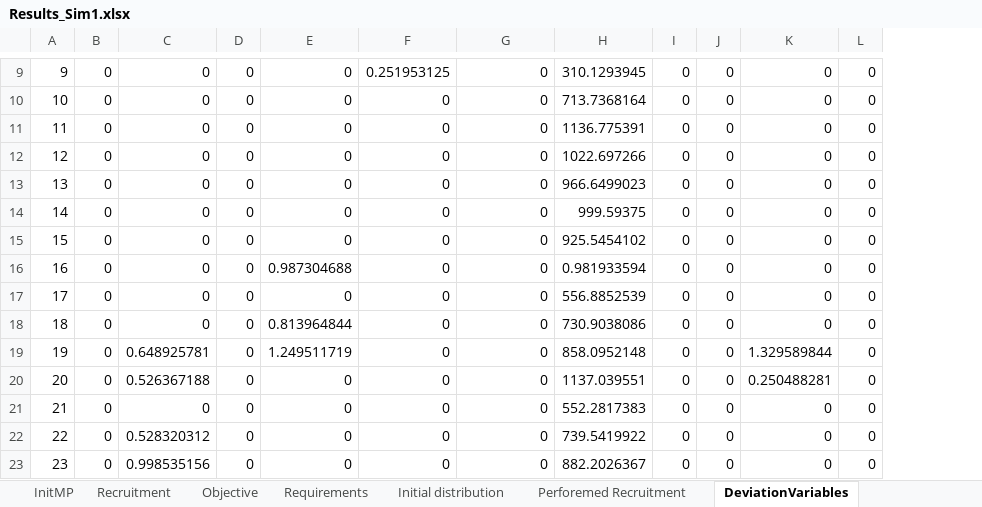
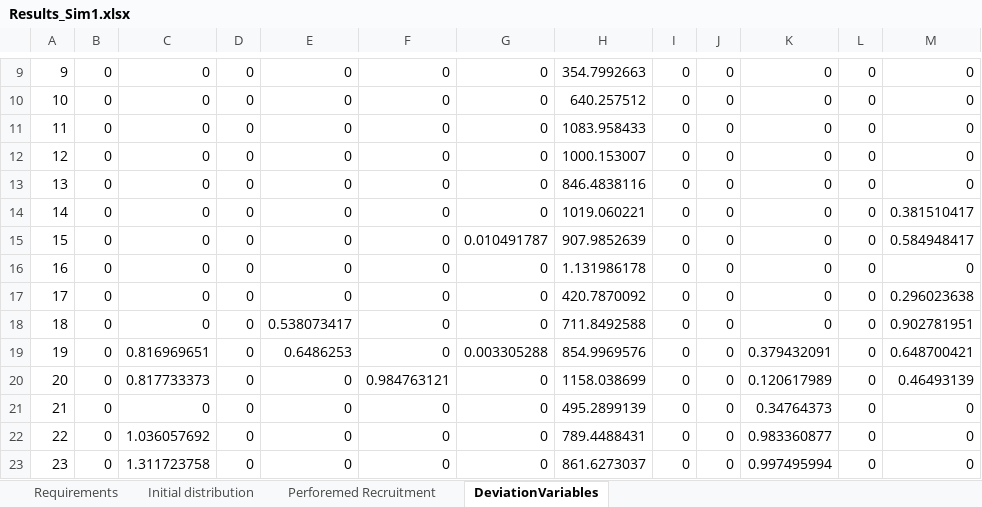
Before and after one commit to Omazaria/CareerPathBeDef, an Excel workbook: Results_Sim1.xlsx, sheet DeviationVariables, drawn as a sheet; only a part is shown, gaps mark what is left out; values as stored, in another font and other column widths than the file's, no borders; the diff covers the shown part only; the diff names each change by its address in the sheet, - before the commit and + after, or states it on an @@ line.

```diff
--- a/Results_Sim1.xlsx (sheet DeviationVariables)
+++ b/Results_Sim1.xlsx (sheet DeviationVariables)
-sheet tab: InitMP
-sheet tab: Recruitment
-sheet tab: Objective
+column M, rows 9-23: 0 | 0 | 0 | 0 | 0 | 0.381510417 | 0.584948417 | 0 | 0.296023638 | 0.902781951 | 0.648700421 | 0.46493139 | 0 | 0 | 0
-F9: 0.251953125
+F9: 0
-H9: 310.1293945
+H9: 354.7992663
-H10: 713.7368164
+H10: 640.257512
-H11: 1136.775391
+H11: 1083.958433
-H12: 1022.697266
+H12: 1000.153007
-H13: 966.6499023
+H13: 846.4838116
-H14: 999.59375
+H14: 1019.060221
-G15: 0
+G15: 0.010491787
-H15: 925.5454102
+H15: 907.9852639
-E16: 0.987304688
+E16: 0
-H16: 0.981933594
+H16: 1.131986178
-H17: 556.8852539
+H17: 420.7870092
-E18: 0.813964844
+E18: 0.538073417
-H18: 730.9038086
+H18: 711.8492588
-C19: 0.648925781
+C19: 0.816969651
-E19: 1.249511719
+E19: 0.6486253
-G19: 0
+G19: 0.003305288
-H19: 858.0952148
+H19: 854.9969576
-K19: 1.329589844
+K19: 0.379432091
-C20: 0.526367188
+C20: 0.817733373
-F20: 0
+F20: 0.984763121
-H20: 1137.039551
+H20: 1158.038699
-K20: 0.250488281
+K20: 0.120617989
-H21: 552.2817383
+H21: 495.2899139
-K21: 0
+K21: 0.34764373
-C22: 0.528320312
+C22: 1.036057692
-H22: 739.5419922
+H22: 789.4488431
-K22: 0
+K22: 0.983360877
-C23: 0.998535156
+C23: 1.311723758
-H23: 882.2026367
+H23: 861.6273037
-K23: 0
+K23: 0.997495994
```
Also changed, not shown: 208 edited cells elsewhere in this sheet, sheet Requirements, sheet Perforemed Recruitment, sheet Initial distribution, other sheet tabs, charts or pictures, SimulationInput.xlsx, 7 other files.
